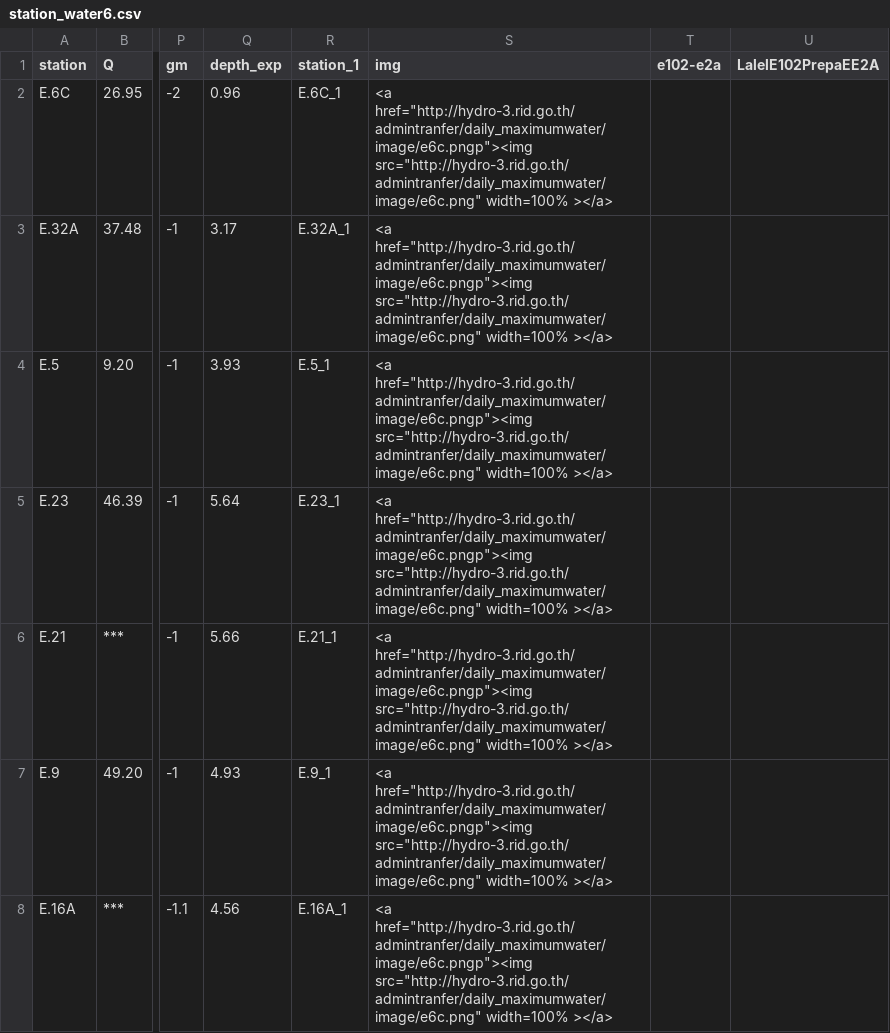
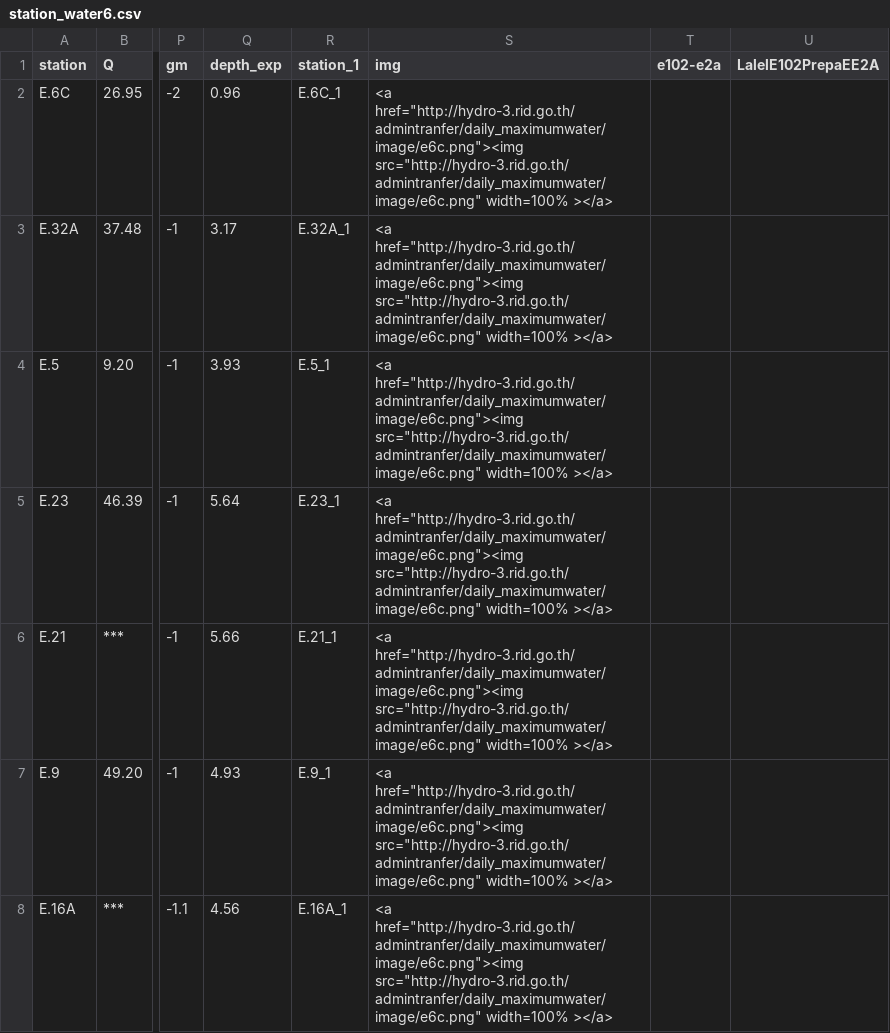
Before and after one commit to rattapong4500830013/map_stacionwater, a CSV file: station_water6.csv, drawn as a sheet; only a part is shown, gaps mark what is left out; the diff covers the shown part only; the diff names each change by its address in the sheet, - before the commit and + after, or states it on an @@ line.

Commit message:
Add files via upload

```diff
--- a/station_water6.csv
+++ b/station_water6.csv
-S2:S8 (img): <a href="http://hydro-3.rid.go.th/admintranfer/daily_maximumwater/image/e6c.pngp"><img src="http://hydro-3.rid.go.th/admintranfer/daily_maximumwater/image/e6c.png" width=100%…
+S2:S8 (img): <a href="http://hydro-3.rid.go.th/admintranfer/daily_maximumwater/image/e6c.png"><img src="http://hydro-3.rid.go.th/admintranfer/daily_maximumwater/image/e6c.png" width=100%…
```
Also changed, not shown: 29 edited cells elsewhere in this file.
